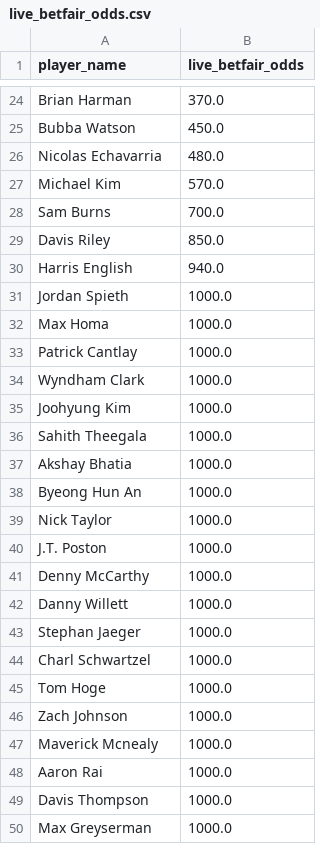
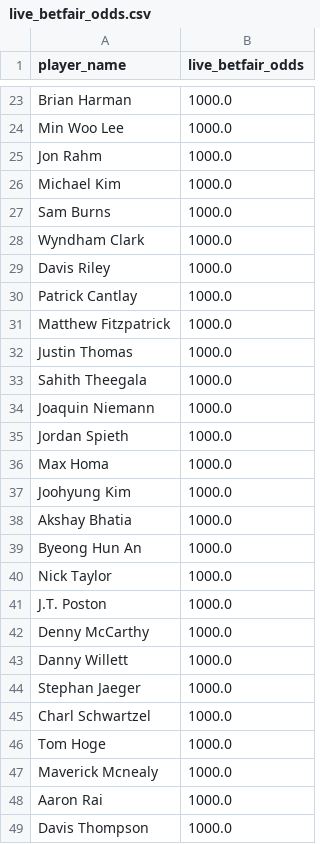
Before and after one commit to dodgedaemon/golfbettingbot, a CSV file: data/live_betfair_odds.csv, drawn as a sheet; only a part is shown, gaps mark what is left out; the shorter side is filled out with more unchanged rows; removed rows and columns are numbered as before the commit, all else as after; the diff covers the shown part only; the diff names each change by its address in the sheet, - before the commit and + after, or states it on an @@ line.

```diff
--- a/data/live_betfair_odds.csv
+++ b/data/live_betfair_odds.csv
-B23 (live_betfair_odds): 370.0
+B23 (live_betfair_odds): 1000.0
-row 25: Bubba Watson | 450.0
-row 26: Nicolas Echavarria | 480.0
+row 24: Min Woo Lee | 1000.0
+row 25: Jon Rahm | 1000.0
-B26 (live_betfair_odds): 570.0
+B26 (live_betfair_odds): 1000.0
-B27 (live_betfair_odds): 700.0
+B27 (live_betfair_odds): 1000.0
@@ row 34 moved to row 28: Wyndham Clark @@
-B29 (live_betfair_odds): 850.0
+B29 (live_betfair_odds): 1000.0
-row 30: Harris English | 940.0
@@ row 33 moved to row 30: Patrick Cantlay @@
+row 31: Matthew Fitzpatrick | 1000.0
+row 32: Justin Thomas | 1000.0
@@ row 36 moved to row 33: Sahith Theegala @@
+row 34: Joaquin Niemann | 1000.0
-row 46: Zach Johnson | 1000.0
```
Also changed, not shown: 13 added rows, 14 removed rows and 8 edited cells elsewhere in this file, data/live_predictions.csv, data/live_value_bets.csv, 14 other files.
